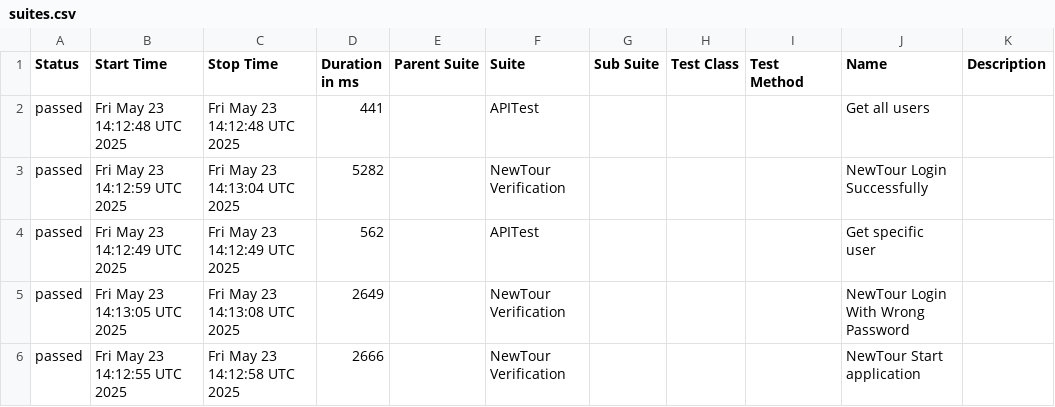
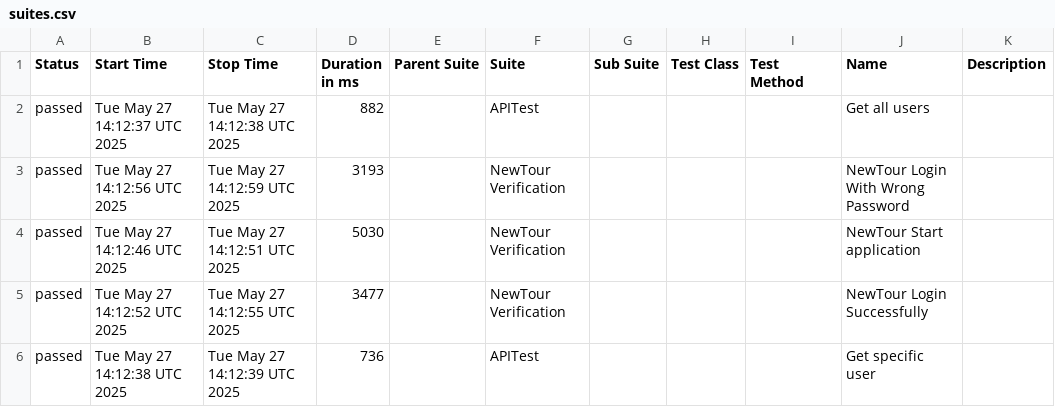
Before and after one commit to Pedrothh/automation-cypress-api-e2e-example, a CSV file: data/suites.csv, drawn as a sheet.

```diff
--- a/data/suites.csv
+++ b/data/suites.csv
@@ -1,6 +1,6 @@
 "Status","Start Time","Stop Time","Duration in ms","Parent Suite","Suite","Sub Suite","Test Class","Test Method","Name","Description"
-"passed","Fri May 23 14:12:48 UTC 2025","Fri May 23 14:12:48 UTC 2025","441","","APITest","","","","Get all users",""
-"passed","Fri May 23 14:12:59 UTC 2025","Fri May 23 14:13:04 UTC 2025","5282","","NewTour Verification","","","","NewTour Login Successfully",""
-"passed","Fri May 23 14:12:49 UTC 2025","Fri May 23 14:12:49 UTC 2025","562","","APITest","","","","Get specific user",""
-"passed","Fri May 23 14:13:05 UTC 2025","Fri May 23 14:13:08 UTC 2025","2649","","NewTour Verification","","","","NewTour Login With Wrong Password",""
-"passed","Fri May 23 14:12:55 UTC 2025","Fri May 23 14:12:58 UTC 2025","2666","","NewTour Verification","","","","NewTour Start application",""
+"passed","Tue May 27 14:12:37 UTC 2025","Tue May 27 14:12:38 UTC 2025","882","","APITest","","","","Get all users",""
+"passed","Tue May 27 14:12:56 UTC 2025","Tue May 27 14:12:59 UTC 2025","3193","","NewTour Verification","","","","NewTour Login With Wrong Password",""
+"passed","Tue May 27 14:12:46 UTC 2025","Tue May 27 14:12:51 UTC 2025","5030","","NewTour Verification","","","","NewTour Start application",""
+"passed","Tue May 27 14:12:52 UTC 2025","Tue May 27 14:12:55 UTC 2025","3477","","NewTour Verification","","","","NewTour Login Successfully",""
+"passed","Tue May 27 14:12:38 UTC 2025","Tue May 27 14:12:39 UTC 2025","736","","APITest","","","","Get specific user",""
```
Also changed, not shown: 25 other files.
